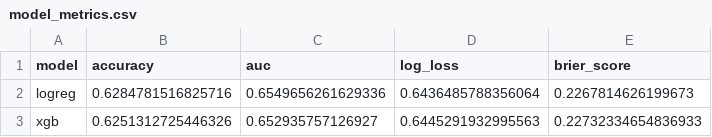
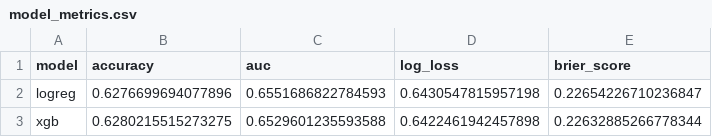
Before and after one commit to rohanc27/nba-shot-prediction, a CSV file: reports/model_metrics.csv, drawn as a sheet.

```diff
--- a/reports/model_metrics.csv
+++ b/reports/model_metrics.csv
@@ -1,3 +1,3 @@
 model,accuracy,auc,log_loss,brier_score
-logreg,0.6284781516825716,0.6549656261629336,0.6436485788356064,0.2267814626199673
-xgb,0.6251312725446326,0.652935757126927,0.6445291932995563,0.22732334654836933
+logreg,0.6276699694077896,0.6551686822784593,0.6430547815957198,0.22654226710236847
+xgb,0.6280215515273275,0.6529601235593588,0.6422461942457898,0.22632885266778344
```
Also changed, not shown: reports/calibration_table.csv, reports/probability_buckets.csv, 7 other files.
